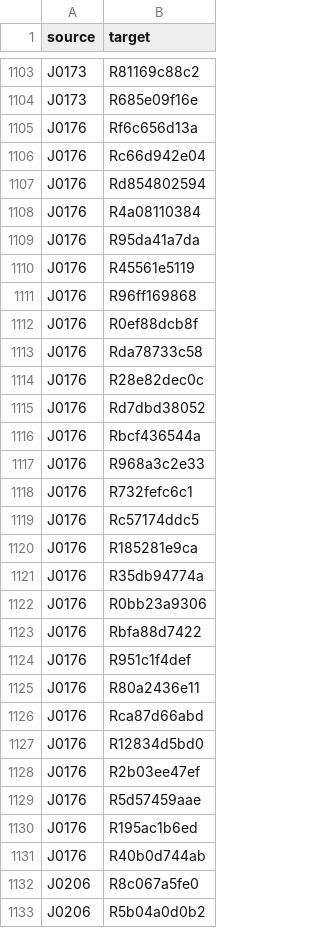
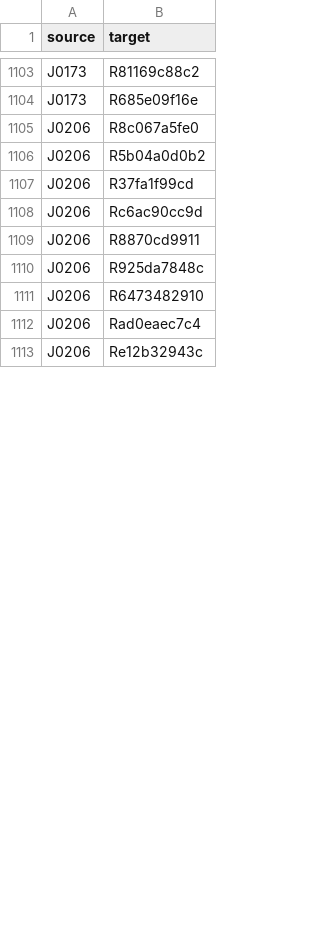
Before and after one commit to Fsunroo/trustworthiness-citation, a CSV file: output/bibliometrix/expected_edges.csv, drawn as a sheet; only a part is shown, gaps mark what is left out; the shorter side is filled out with more unchanged rows; removed rows and columns are numbered as before the commit, all else as after; the diff covers the shown part only; the diff names each change by its address in the sheet, - before the commit and + after, or states it on an @@ line.

```diff
--- a/output/bibliometrix/expected_edges.csv
+++ b/output/bibliometrix/expected_edges.csv
-row 1105: J0176 | Rf6c656d13a
-row 1106: J0176 | Rc66d942e04
-row 1107: J0176 | Rd854802594
-row 1108: J0176 | R4a08110384
-row 1109: J0176 | R95da41a7da
-row 1110: J0176 | R45561e5119
-row 1111: J0176 | R96ff169868
-row 1112: J0176 | R0ef88dcb8f
-row 1113: J0176 | Rda78733c58
-row 1114: J0176 | R28e82dec0c
-row 1115: J0176 | Rd7dbd38052
-row 1116: J0176 | Rbcf436544a
-row 1117: J0176 | R968a3c2e33
-row 1118: J0176 | R732fefc6c1
-row 1119: J0176 | Rc57174ddc5
-row 1120: J0176 | R185281e9ca
-row 1121: J0176 | R35db94774a
-row 1122: J0176 | R0bb23a9306
-row 1123: J0176 | Rbfa88d7422
-row 1124: J0176 | R951c1f4def
-row 1125: J0176 | R80a2436e11
-row 1126: J0176 | Rca87d66abd
-row 1127: J0176 | R12834d5bd0
-row 1128: J0176 | R2b03ee47ef
-row 1129: J0176 | R5d57459aae
-row 1130: J0176 | R195ac1b6ed
-row 1131: J0176 | R40b0d744ab
```
Also changed, not shown: 1 added row, 1 removed row and 18 edited cells elsewhere in this file, output/bibliometrix/bibliometrix_expanded.csv, output/bibliometrix/bibliometrix_validated_edges.csv, 35 other files.
